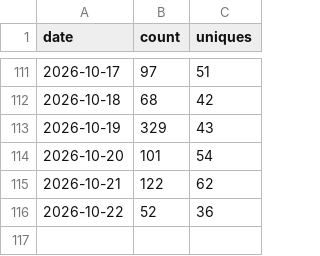
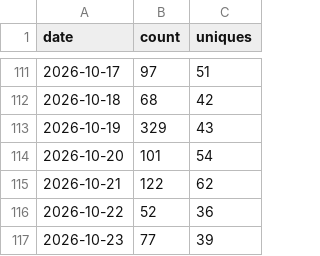
Before and after one commit to databricks-solutions/consort, a CSV file: traffic/clones.csv, drawn as a sheet; only a part is shown, gaps mark what is left out.

Commit message:
chore(traffic): record daily clones, views, referrers, paths, repo stats

```diff
--- a/traffic/clones.csv
+++ b/traffic/clones.csv
@@ -116 +116,2 @@ date,count,uniques
 2026-10-22,52,36
+2026-10-23,77,39
```
Also changed, not shown: traffic/paths.csv, traffic/referrers.csv, 2 other files.
